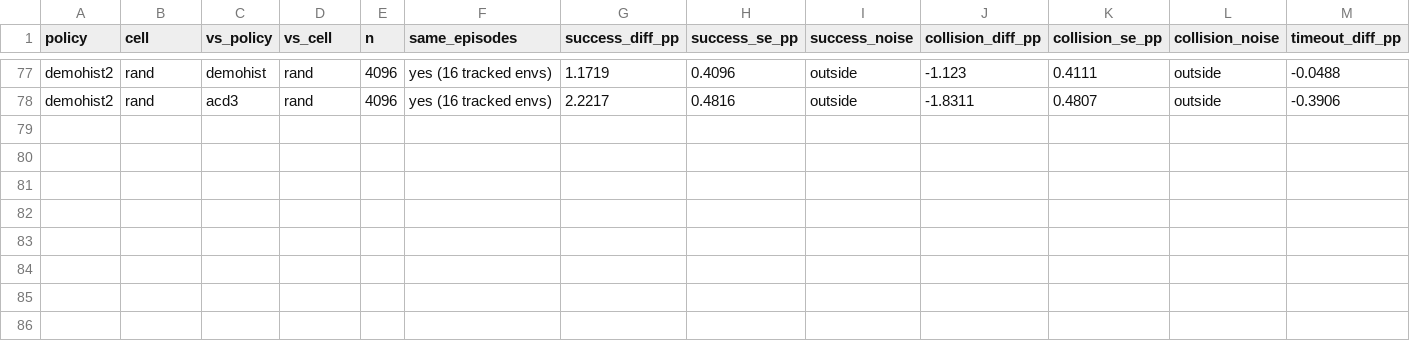
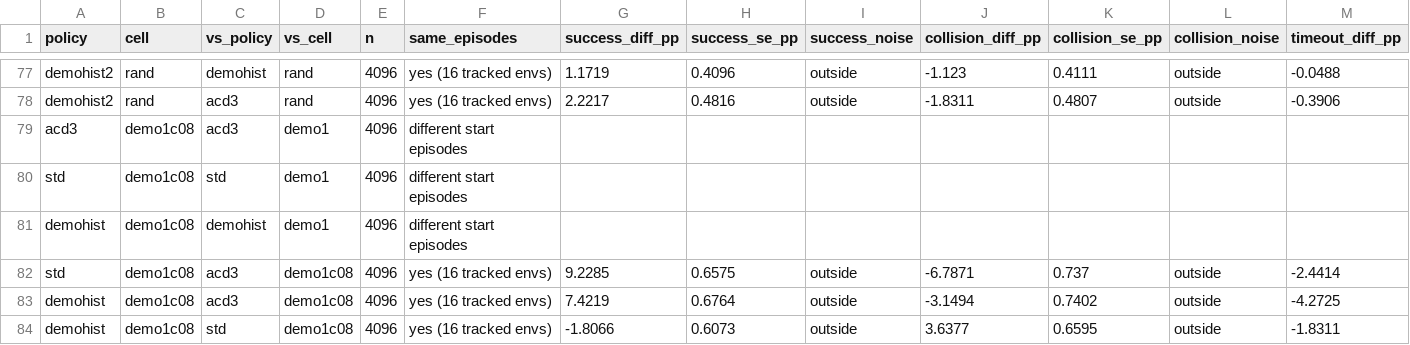
Before and after one commit to PJW-1/roscamp-pode-drive, a CSV file: docs/rl_tracks_2026-11-26/results/paired.csv, drawn as a sheet; only a part is shown, gaps mark what is left out; rows hold the shown columns only; the diff names each change by its address in the sheet, - before the commit and + after, or states it on an @@ line.

```diff
--- a/docs/rl_tracks_2026-11-26/results/paired.csv
+++ b/docs/rl_tracks_2026-11-26/results/paired.csv
+row 79: acd3 | demo1c08 | acd3 | demo1 | 4096 | different start episodes
+row 80: std | demo1c08 | std | demo1 | 4096 | different start episodes
+row 81: demohist | demo1c08 | demohist | demo1 | 4096 | different start episodes
+row 82: std | demo1c08 | acd3 | demo1c08 | 4096 | yes (16 tracked envs) | 9.2285 | 0.6575 | outside | -6.7871 | 0.737 | outside | -2.4414
+row 83: demohist | demo1c08 | acd3 | demo1c08 | 4096 | yes (16 tracked envs) | 7.4219 | 0.6764 | outside | -3.1494 | 0.7402 | outside | -4.2725
+row 84: demohist | demo1c08 | std | demo1c08 | 4096 | yes (16 tracked envs) | -1.8066 | 0.6073 | outside | 3.6377 | 0.6595 | outside | -1.8311
```
Also changed, not shown: docs/rl_tracks_2026-11-26/results/cells.csv, docs/rl_tracks_2026-11-26/results/crossing.csv, 5 other files.
